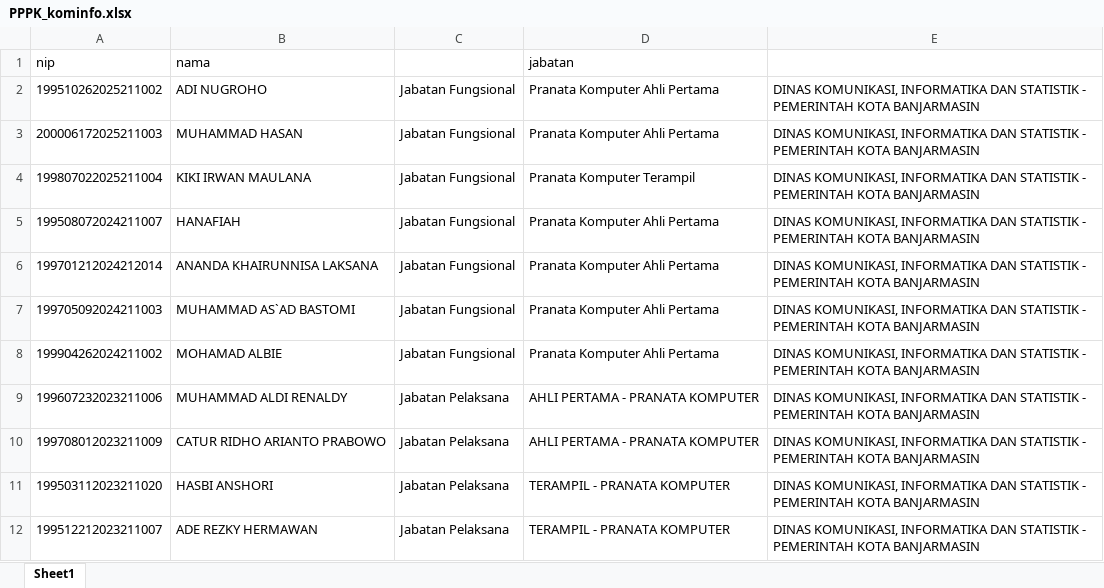
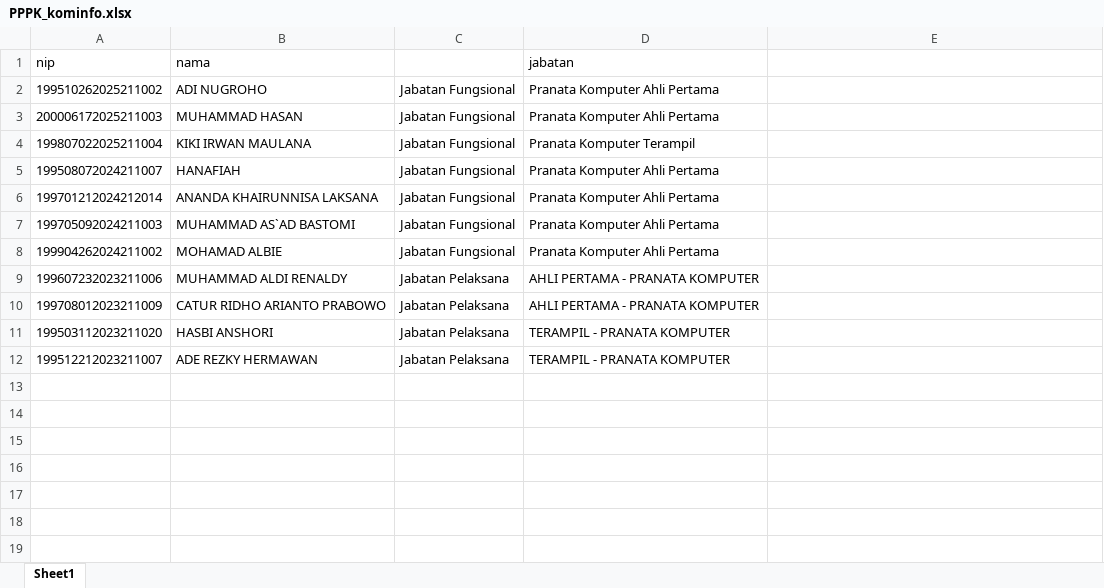
Before and after one commit to asrani27/absensi, an Excel workbook: public/excel/PPPK_kominfo.xlsx, sheet Sheet1, drawn as a sheet; values as stored, in another font and other column widths than the file's, no borders; the diff names each change by its address in the sheet, - before the commit and + after, or states it on an @@ line.

```diff
--- a/public/excel/PPPK_kominfo.xlsx (sheet Sheet1)
+++ b/public/excel/PPPK_kominfo.xlsx (sheet Sheet1)
-E2:E12: DINAS KOMUNIKASI, INFORMATIKA DAN STATISTIK - PEMERINTAH KOTA BANJARMASIN
+E2:E12: (empty)
```
Also changed, not shown: 5 other files.
